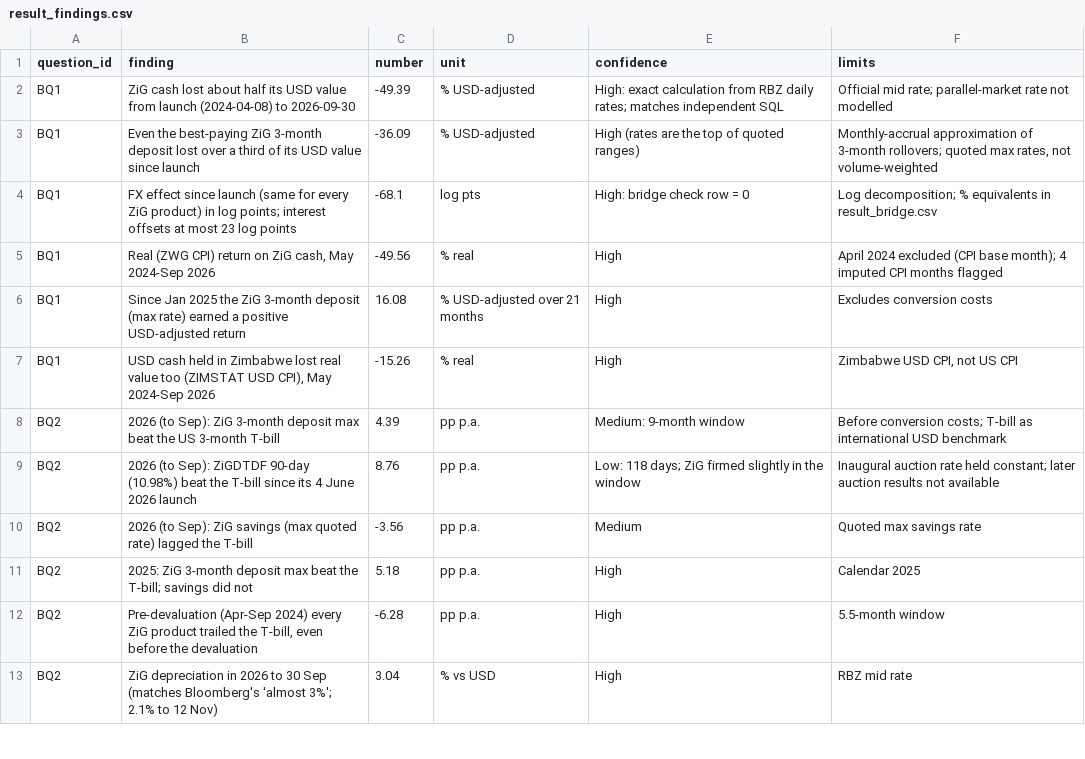
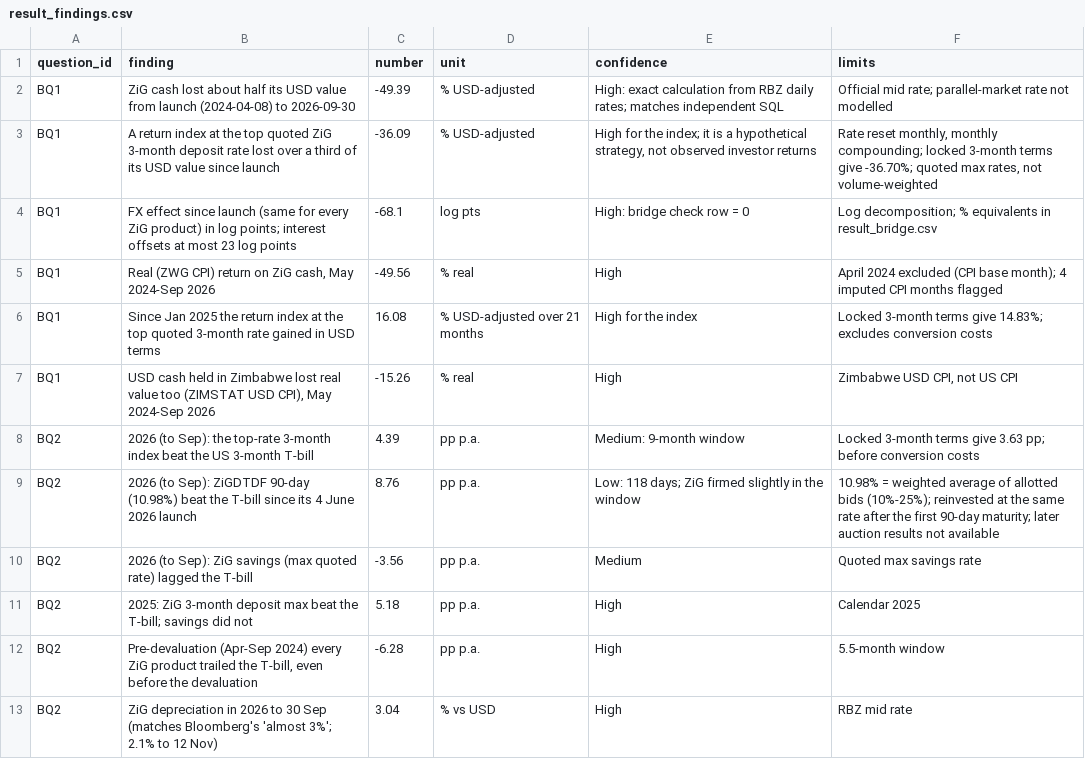
Before and after one commit to nelsontapfumaneyi/nelsontapfumaneyi, a CSV file: results/result_findings.csv, drawn as a sheet; only a part is shown; the diff covers the shown part only.

```diff
--- a/results/result_findings.csv
+++ b/results/result_findings.csv
@@ -2,9 +2,9 @@ question_id,finding,number,unit,confidence,limits
 BQ1,ZiG cash lost about half its USD value from launch (2024-04-08) to 2026-09-30,-49.39,% USD-adjusted,High: exact calculation from RBZ daily rates; matches independent SQL,Official mid rate; parallel-market rate not modelled
-BQ1,Even the best-paying ZiG 3-month deposit lost over a third of its USD value since launch,-36.09,% USD-adjusted,High (rates are the top of quoted ranges),"Monthly-accrual approximation of 3-month rollovers; quoted max rates, not volume-weighted"
+BQ1,A return index at the top quoted ZiG 3-month deposit rate lost over a third of its USD value since launch,-36.09,% USD-adjusted,"High for the index; it is a hypothetical strategy, not observed investor returns","Rate reset monthly, monthly compounding; locked 3-month terms give -36.70%; quoted max rates, not volume-weighted"
 BQ1,FX effect since launch (same for every ZiG product) in log points; interest offsets at most 23 log points,-68.1,log pts,High: bridge check row = 0,Log decomposition; % equivalents in result_bridge.csv
 BQ1,"Real (ZWG CPI) return on ZiG cash, May 2024-Sep 2026",-49.56,% real,High,April 2024 excluded (CPI base month); 4 imputed CPI months flagged
-BQ1,Since Jan 2025 the ZiG 3-month deposit (max rate) earned a positive USD-adjusted return,16.08,% USD-adjusted over 21 months,High,Excludes conversion costs
+BQ1,Since Jan 2025 the return index at the top quoted 3-month rate gained in USD terms,16.08,% USD-adjusted over 21 months,High for the index,Locked 3-month terms give 14.83%; excludes conversion costs
 BQ1,"USD cash held in Zimbabwe lost real value too (ZIMSTAT USD CPI), May 2024-Sep 2026",-15.26,% real,High,"Zimbabwe USD CPI, not US CPI"
-BQ2,2026 (to Sep): ZiG 3-month deposit max beat the US 3-month T-bill,4.39,pp p.a.,Medium: 9-month window,Before conversion costs; T-bill as international USD benchmark
-BQ2,2026 (to Sep): ZiGDTDF 90-day (10.98%) beat the T-bill since its 4 June 2026 launch,8.76,pp p.a.,Low: 118 days; ZiG firmed slightly in the window,Inaugural auction rate held constant; later auction results not available
+BQ2,2026 (to Sep): the top-rate 3-month index beat the US 3-month T-bill,4.39,pp p.a.,Medium: 9-month window,Locked 3-month terms give 3.63 pp; before conversion costs
+BQ2,2026 (to Sep): ZiGDTDF 90-day (10.98%) beat the T-bill since its 4 June 2026 launch,8.76,pp p.a.,Low: 118 days; ZiG firmed slightly in the window,10.98% = weighted average of allotted bids (10%-25%); reinvested at the same rate after the first 90-day maturity; later auction results not available
 BQ2,2026 (to Sep): ZiG savings (max quoted rate) lagged the T-bill,-3.56,pp p.a.,Medium,Quoted max savings rate
```
Also changed, not shown: 1 added row, 1 removed row and 7 edited cells elsewhere in this file, data/findings.csv, data/scenarios.csv, 32 other files.
